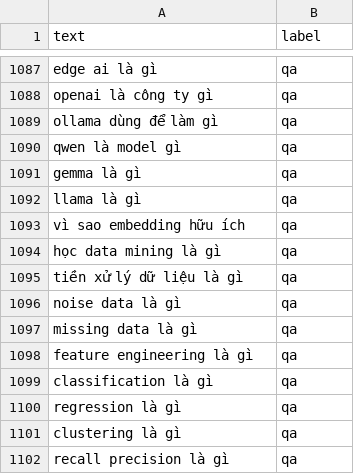
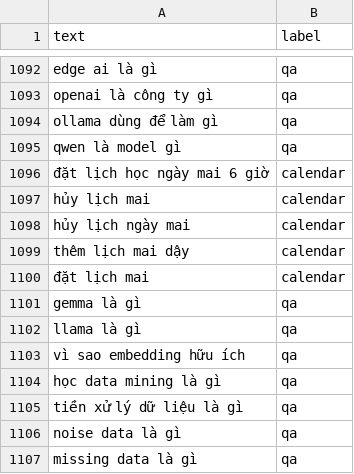
Before and after one commit to NguyenHoangHai1870/Voice_assistant, a CSV file: data/data_R.csv, drawn as a sheet; only a part is shown, gaps mark what is left out; the shorter side is filled out with more unchanged rows; the diff covers the shown part only; the diff names each change by its address in the sheet, - before the commit and + after, or states it on an @@ line.

```diff
--- a/data/data_R.csv
+++ b/data/data_R.csv
+row 1096: đặt lịch học ngày mai 6 giờ | calendar
+row 1097: hủy lịch mai | calendar
+row 1098: hủy lịch ngày mai | calendar
+row 1099: thêm lịch mai dậy | calendar
+row 1100: đặt lịch mai | calendar
```
Also changed, not shown: 20 added rows elsewhere in this file, 4 other files.
